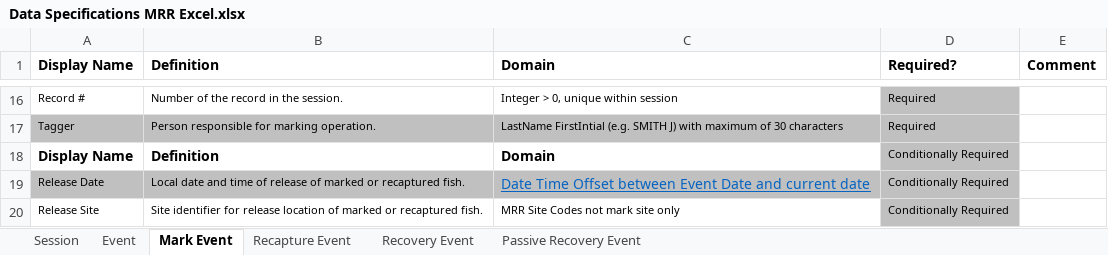
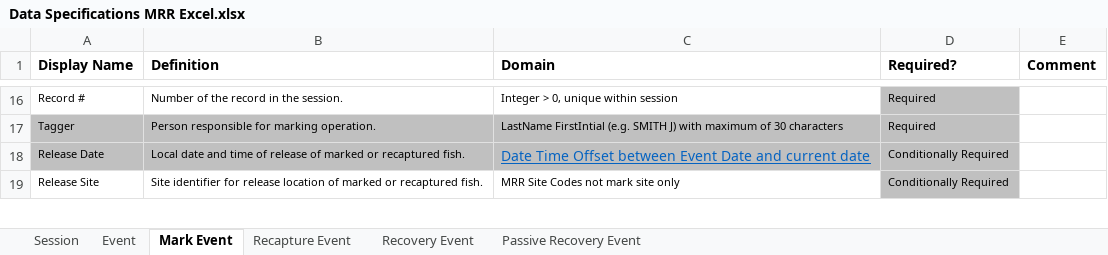
Before and after one commit to PSMFC-Streamnet-RMPC/fish-data-comp, an Excel workbook: data-sys-docs/PTAGIS/Data Specifications MRR Excel.xlsx, sheet Mark Event, drawn as a sheet; only a part is shown, gaps mark what is left out; values as stored, in another font and other column widths than the file's, no borders; the diff names each change by its address in the sheet, - before the commit and + after, or states it on an @@ line.

```diff
--- a/data-sys-docs/PTAGIS/Data Specifications MRR Excel.xlsx (sheet Mark Event)
+++ b/data-sys-docs/PTAGIS/Data Specifications MRR Excel.xlsx (sheet Mark Event)
-row 18: Display Name | Definition | Domain | Conditionally Required
```
Also changed, not shown: 1 other file.
